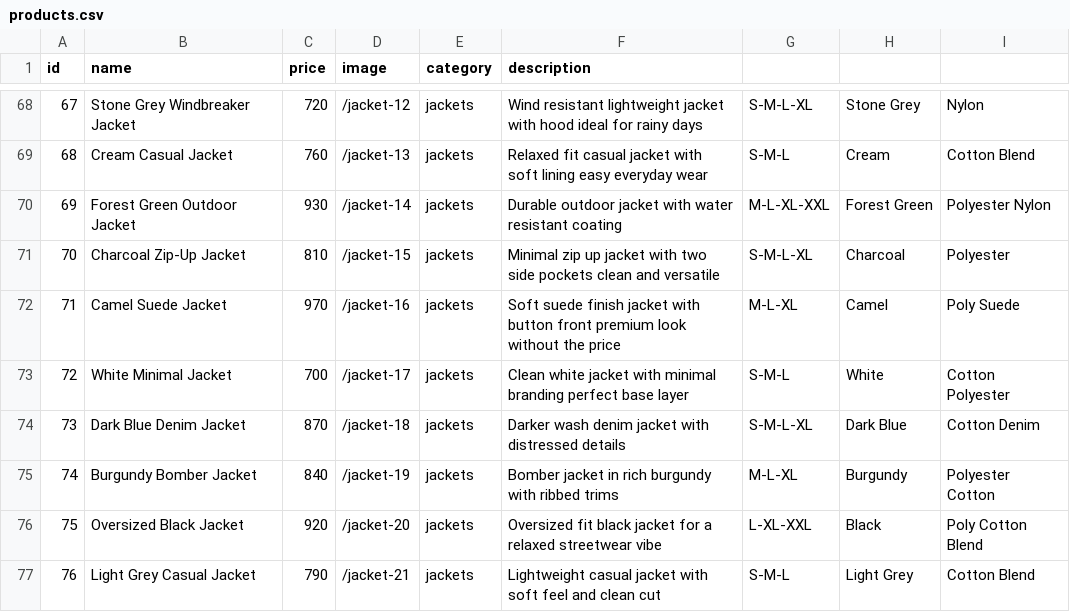
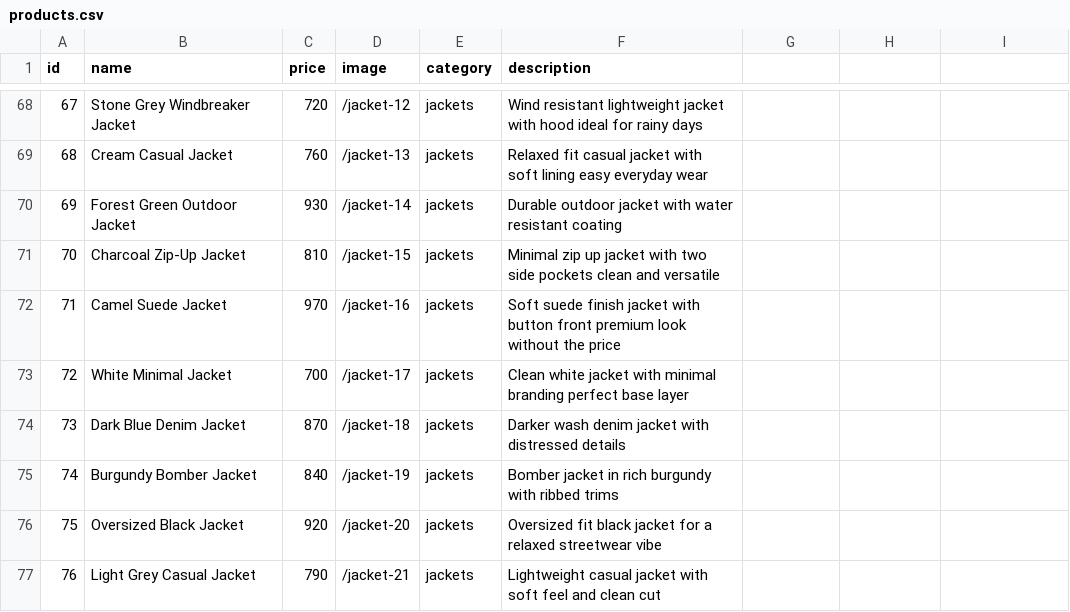
Before and after one commit to victornzoka8-bot/Ikuthu-collections, a CSV file: data/products.csv, drawn as a sheet; only a part is shown, gaps mark what is left out; the diff covers the shown part only.

```diff
--- a/data/products.csv
+++ b/data/products.csv
@@ -68,10 +68,10 @@ id,name,price,image,category,description
-67,Stone Grey Windbreaker Jacket,720,/jacket-12,jackets,"Wind resistant lightweight jacket with hood ideal for rainy days",S-M-L-XL,Stone Grey,Nylon
-68,Cream Casual Jacket,760,/jacket-13,jackets,"Relaxed fit casual jacket with soft lining easy everyday wear",S-M-L,Cream,Cotton Blend
-69,Forest Green Outdoor Jacket,930,/jacket-14,jackets,"Durable outdoor jacket with water resistant coating",M-L-XL-XXL,Forest Green,Polyester Nylon
-70,Charcoal Zip-Up Jacket,810,/jacket-15,jackets,"Minimal zip up jacket with two side pockets clean and versatile",S-M-L-XL,Charcoal,Polyester
-71,Camel Suede Jacket,970,/jacket-16,jackets,"Soft suede finish jacket with button front premium look without the price",M-L-XL,Camel,Poly Suede
-72,White Minimal Jacket,700,/jacket-17,jackets,"Clean white jacket with minimal branding perfect base layer",S-M-L,White,Cotton Polyester
-73,Dark Blue Denim Jacket,870,/jacket-18,jackets,"Darker wash denim jacket with distressed details",S-M-L-XL,Dark Blue,Cotton Denim
-74,Burgundy Bomber Jacket,840,/jacket-19,jackets,"Bomber jacket in rich burgundy with ribbed trims",M-L-XL,Burgundy,Polyester Cotton
-75,Oversized Black Jacket,920,/jacket-20,jackets,"Oversized fit black jacket for a relaxed streetwear vibe",L-XL-XXL,Black,Poly Cotton Blend
-76,Light Grey Casual Jacket,790,/jacket-21,jackets,"Lightweight casual jacket with soft feel and clean cut",S-M-L,Light Grey,Cotton Blend
+67,Stone Grey Windbreaker Jacket,720,/jacket-12,jackets,"Wind resistant lightweight jacket with hood ideal for rainy days"
+68,Cream Casual Jacket,760,/jacket-13,jackets,"Relaxed fit casual jacket with soft lining easy everyday wear"
+69,Forest Green Outdoor Jacket,930,/jacket-14,jackets,"Durable outdoor jacket with water resistant coating"
+70,Charcoal Zip-Up Jacket,810,/jacket-15,jackets,"Minimal zip up jacket with two side pockets clean and versatile"
+71,Camel Suede Jacket,970,/jacket-16,jackets,"Soft suede finish jacket with button front premium look without the price"
+72,White Minimal Jacket,700,/jacket-17,jackets,"Clean white jacket with minimal branding perfect base layer"
+73,Dark Blue Denim Jacket,870,/jacket-18,jackets,"Darker wash denim jacket with distressed details"
+74,Burgundy Bomber Jacket,840,/jacket-19,jackets,"Bomber jacket in rich burgundy with ribbed trims"
+75,Oversized Black Jacket,920,/jacket-20,jackets,"Oversized fit black jacket for a relaxed streetwear vibe"
+76,Light Grey Casual Jacket,790,/jacket-21,jackets,"Lightweight casual jacket with soft feel and clean cut"
```
Also changed, not shown: 33 edited cells elsewhere in this file.
